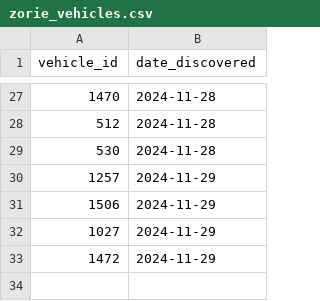
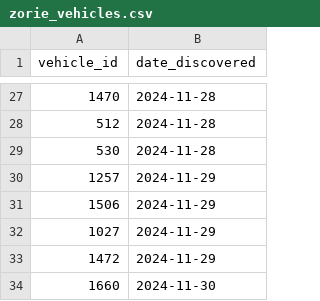
Before and after one commit to pixelsapphire/pokestops, a CSV file: playerdata/zorie_vehicles.csv, drawn as a sheet; only a part is shown, gaps mark what is left out.

```diff
--- a/playerdata/zorie_vehicles.csv
+++ b/playerdata/zorie_vehicles.csv
@@ -33 +33,2 @@ vehicle_id,date_discovered
 1472,2024-11-29
+1660,2024-11-30
```
Also changed, not shown: data/raw/carriers.csv, data/raw/vehicle_models.csv, 11 other files.
